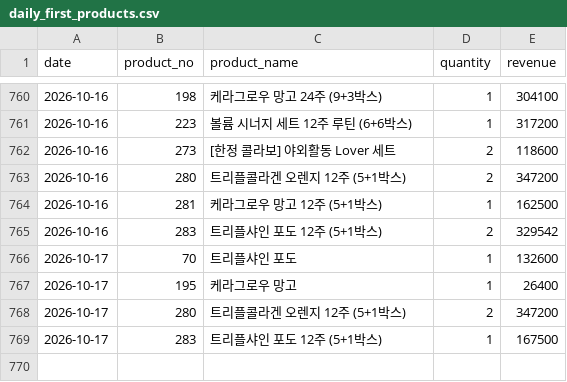
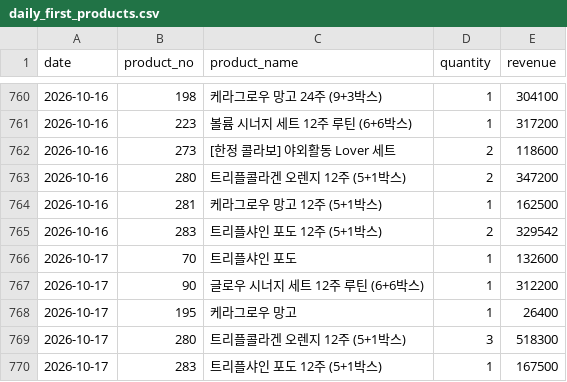
Before and after one commit to kaioh1010/cafe24-tracker, a CSV file: data/daily_first_products.csv, drawn as a sheet; only a part is shown, gaps mark what is left out.

```diff
--- a/data/daily_first_products.csv
+++ b/data/daily_first_products.csv
@@ -766,4 +766,5 @@ date,product_no,product_name,quantity,revenue
 2026-10-17,70,트리플샤인 포도,1,132600
+2026-10-17,90,글로우 시너지 세트  12주 루틴 (6+6박스),1,312200
 2026-10-17,195,케라그로우 망고,1,26400
-2026-10-17,280,트리플콜라겐 오렌지 12주 (5+1박스),2,347200
+2026-10-17,280,트리플콜라겐 오렌지 12주 (5+1박스),3,518300
 2026-10-17,283,트리플샤인 포도 12주 (5+1박스),1,167500
```
Also changed, not shown: data/daily_sales.csv, data/daily_summary.csv.
